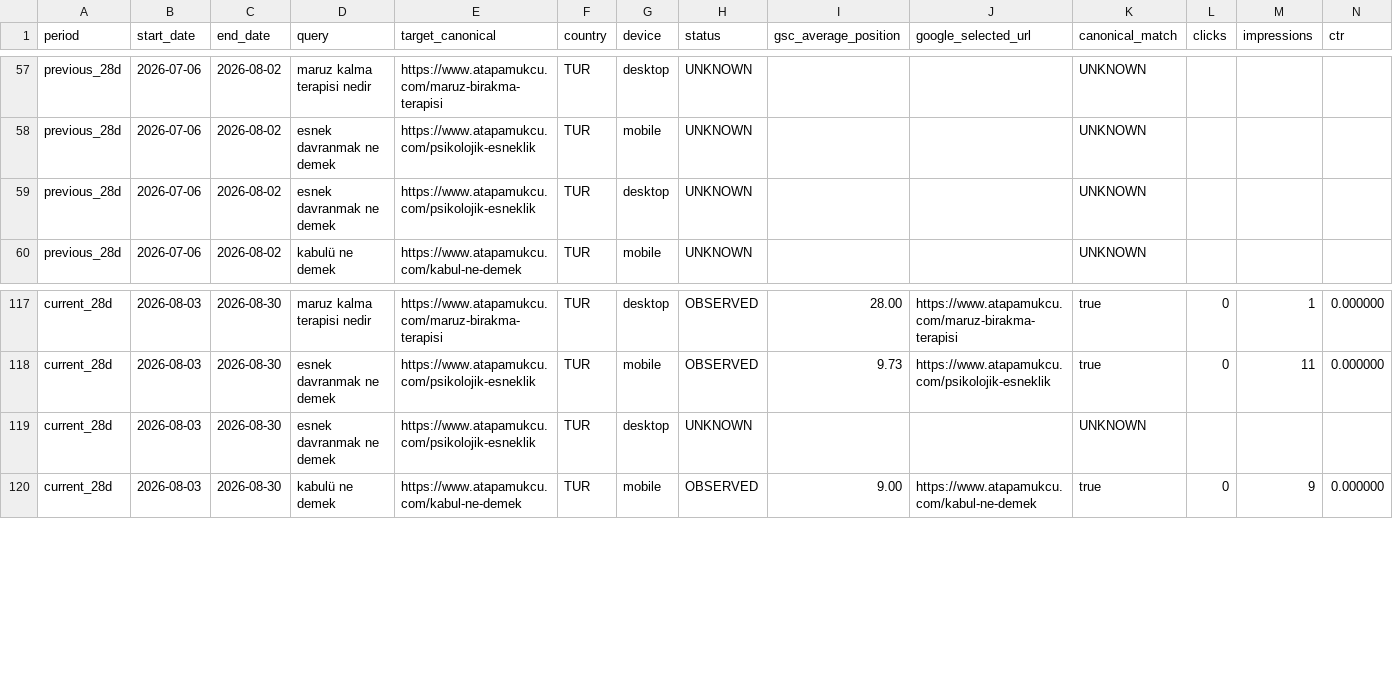
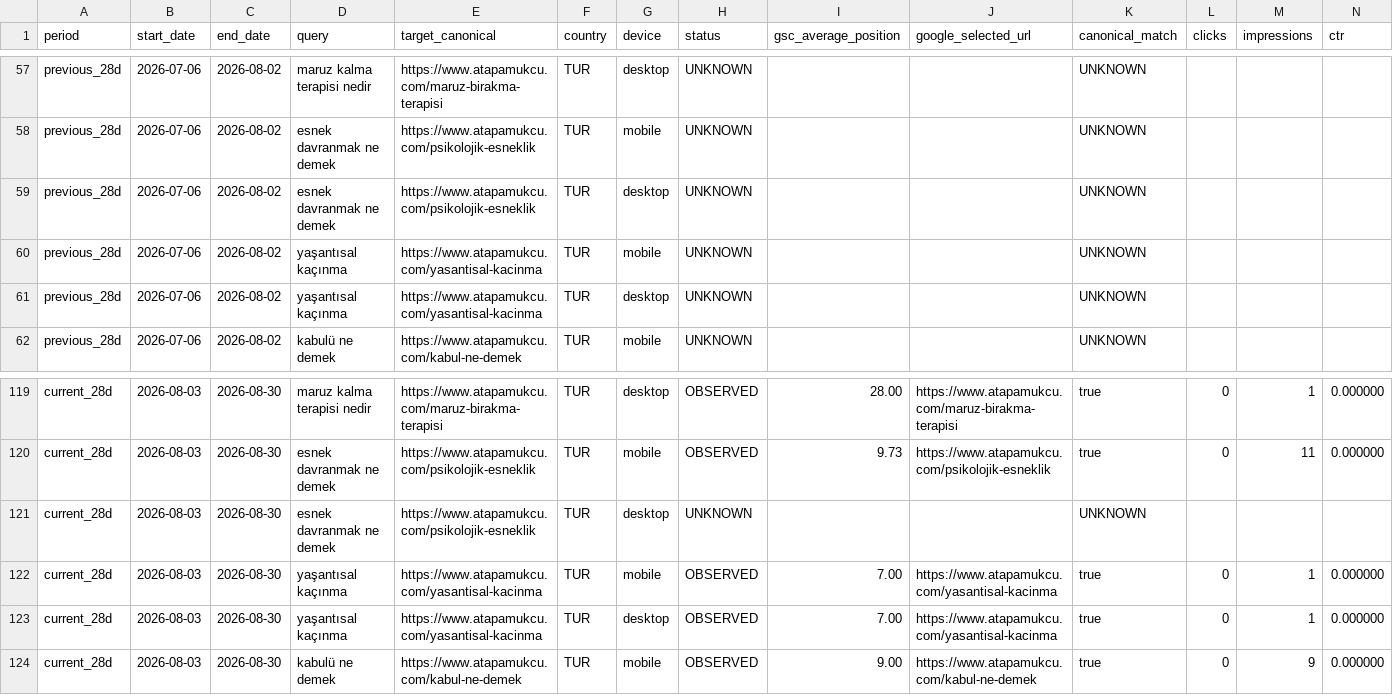
Before and after one commit to omeratapamukcu-ops/atapamukcu.com, a CSV file: seo-ops/rank-baseline.csv, drawn as a sheet; only a part is shown, gaps mark what is left out; rows hold the shown columns only; the diff names each change by its address in the sheet, - before the commit and + after, or states it on an @@ line.

Commit message:
Optimize experiential avoidance query page

```diff
--- a/seo-ops/rank-baseline.csv
+++ b/seo-ops/rank-baseline.csv
+row 60: previous_28d | 2026-07-06 | 2026-08-02 | yaşantısal kaçınma | https://www.atapamukcu.com/yasantisal-kacinma | TUR | mobile | UNKNOWN |  |  | UNKNOWN
+row 61: previous_28d | 2026-07-06 | 2026-08-02 | yaşantısal kaçınma | https://www.atapamukcu.com/yasantisal-kacinma | TUR | desktop | UNKNOWN |  |  | UNKNOWN
+row 122: current_28d | 2026-08-03 | 2026-08-30 | yaşantısal kaçınma | https://www.atapamukcu.com/yasantisal-kacinma | TUR | mobile | OBSERVED | 7.00 | https://www.atapamukcu.com/yasantisal-kacinma | true | 0 | 1 | 0.000000
+row 123: current_28d | 2026-08-03 | 2026-08-30 | yaşantısal kaçınma | https://www.atapamukcu.com/yasantisal-kacinma | TUR | desktop | OBSERVED | 7.00 | https://www.atapamukcu.com/yasantisal-kacinma | true | 0 | 1 | 0.000000
```
Also changed, not shown: seo-ops/backlog.csv, seo-ops/measurements.csv, 8 other files.
